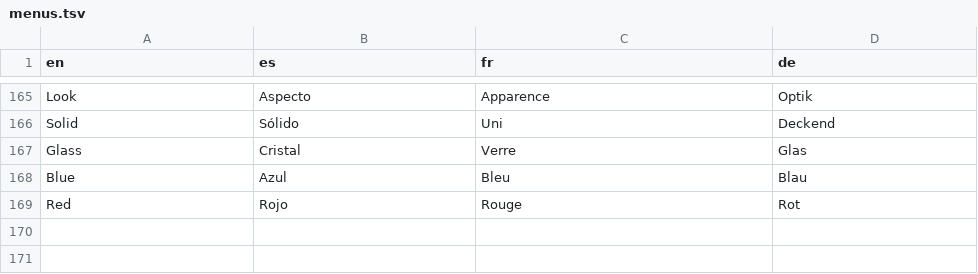
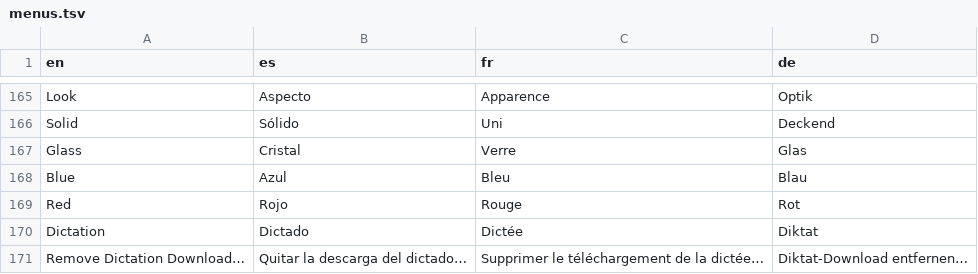
Before and after one commit to neogentrics/neo-markdown-reader, a TSV file: src/locales/source/menus.tsv, drawn as a sheet; only a part is shown, gaps mark what is left out.

```diff
--- a/src/locales/source/menus.tsv
+++ b/src/locales/source/menus.tsv
@@ -169 +169,3 @@ Blue	Azul	Bleu	Blau
 Red	Rojo	Rouge	Rot
+Dictation	Dictado	Dictée	Diktat
+Remove Dictation Download…	Quitar la descarga del dictado…	Supprimer le téléchargement de la dictée…	Diktat-Download entfernen…
```
Also changed, not shown: src/locales/source/dialogs.tsv, src/locales/source/messages.tsv, 20 other files.
